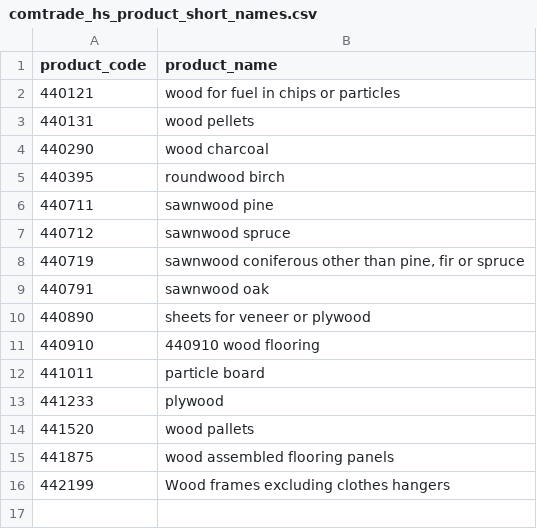
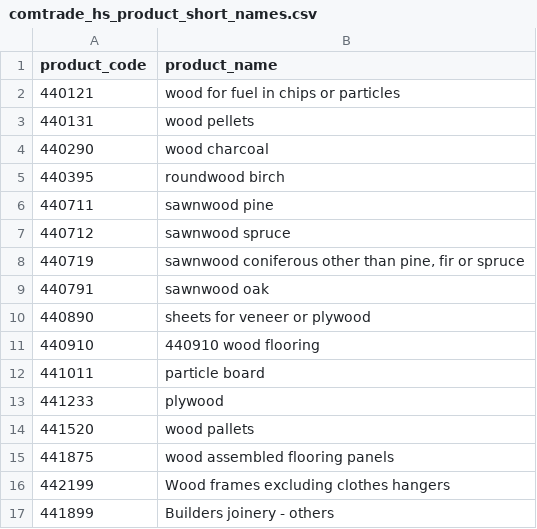
Before and after one commit to paulrougieux/biotrade, a CSV file: biotrade/config_data/comtrade_hs_product_short_names.csv, drawn as a sheet; the diff names each change by its address in the sheet, - before the commit and + after, or states it on an @@ line.

Commit message:
Add builders joinery to the Comtrade product short name table

```diff
--- a/biotrade/config_data/comtrade_hs_product_short_names.csv
+++ b/biotrade/config_data/comtrade_hs_product_short_names.csv
+row 17: 441899 | Builders joinery - others
```
